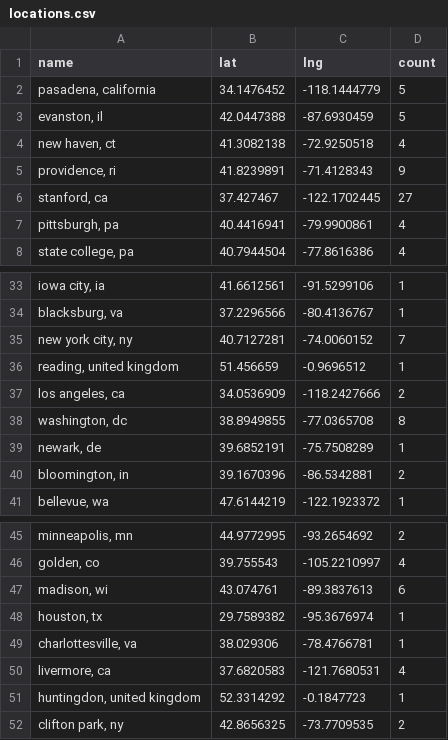
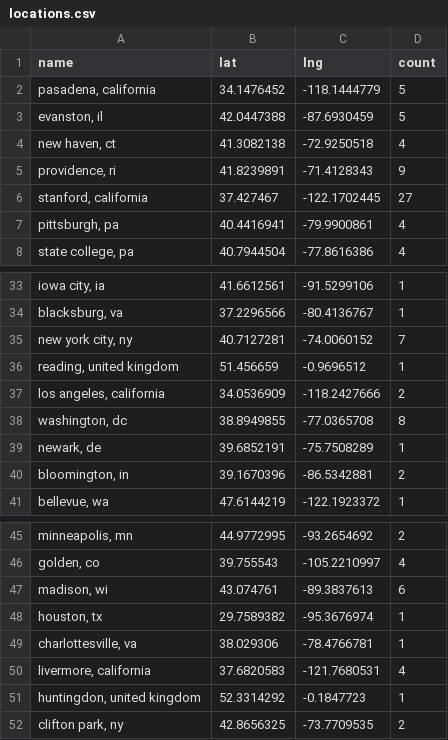
Before and after one commit to USRSE/usrse-map, a CSV file: _data/locations.csv, drawn as a sheet; only a part is shown, gaps mark what is left out; the diff covers the shown part only; the diff names each change by its address in the sheet, - before the commit and + after, or states it on an @@ line.

Commit message:
updating map with full california name
Signed-off-by: vsoch <vsochat@stanford.edu>

```diff
--- a/_data/locations.csv
+++ b/_data/locations.csv
-A6 (name): stanford, ca
+A6 (name): stanford, california
-A37 (name): los angeles, ca
+A37 (name): los angeles, california
-A50 (name): livermore, ca
+A50 (name): livermore, california
```
Also changed, not shown: 4 added rows, 2 removed rows and 5 edited cells elsewhere in this file, 1 other file.
